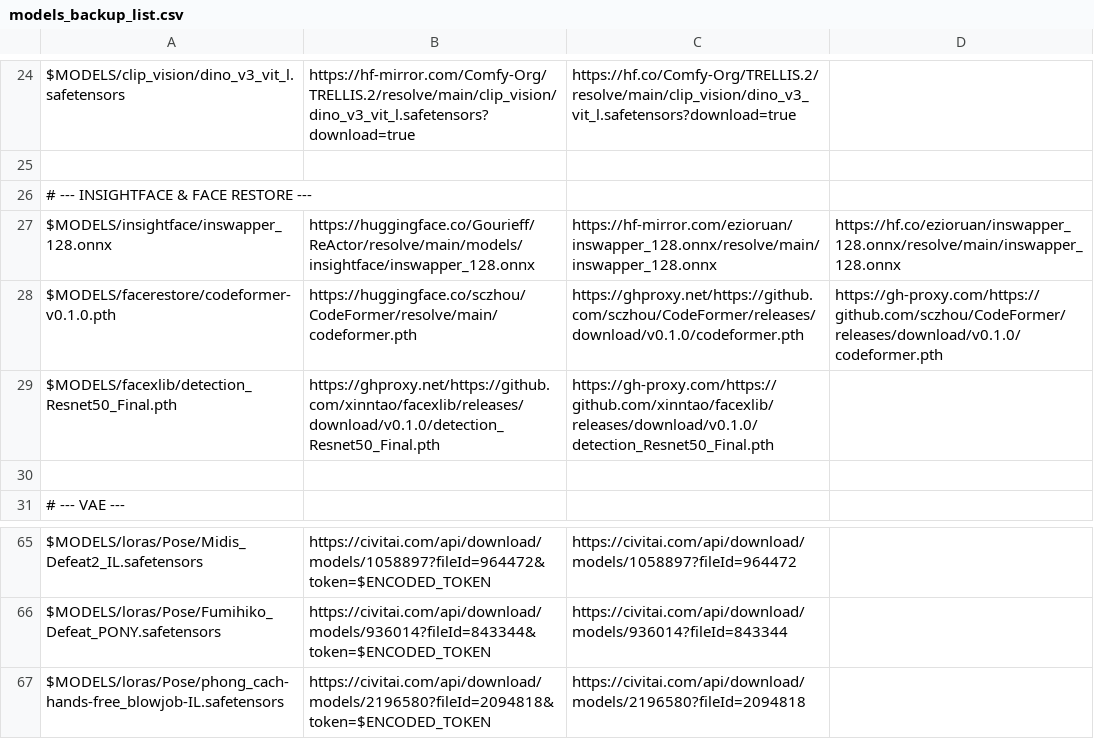
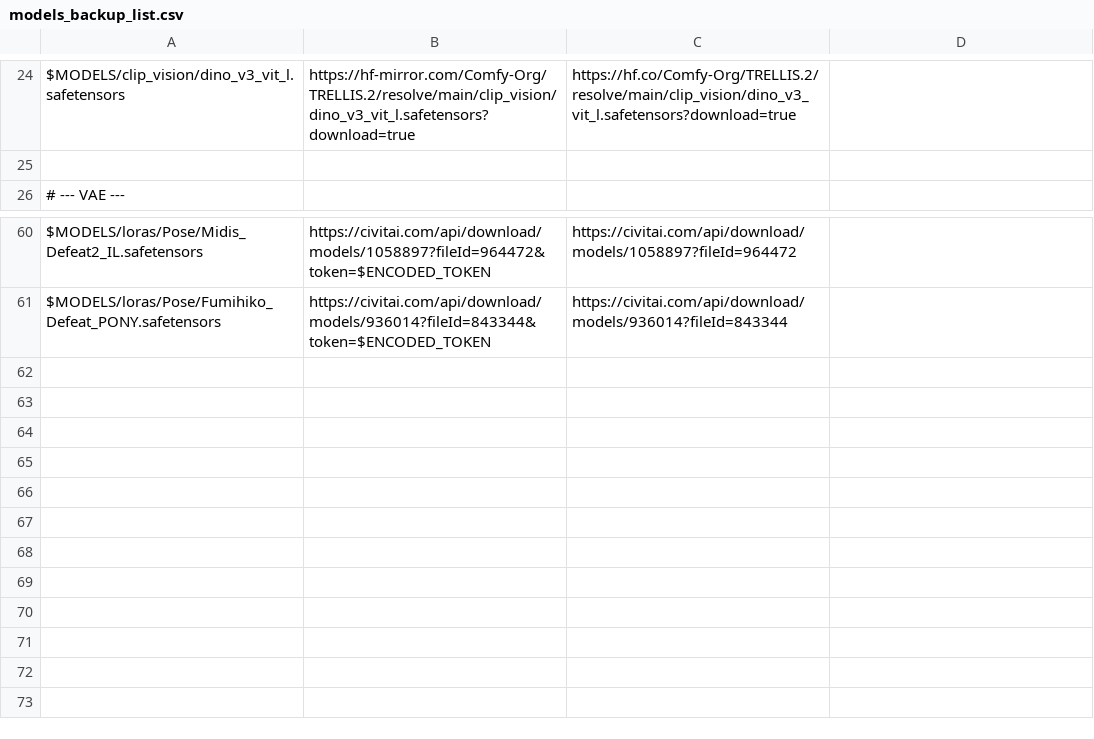
Before and after one commit to hung187/comfyui-setup1, a CSV file: config/models_backup_list.csv, drawn as a sheet; only a part is shown, gaps mark what is left out.

Commit message:
chore: remove unavailable models and non-loading nodes

```diff
--- a/config/models_backup_list.csv
+++ b/config/models_backup_list.csv
@@ -25,7 +25,2 @@ $MODELS/clip_vision/dino_v3_vit_l.safetensors|https://hf-mirror.com/Comfy-Org/TR
 
-# --- INSIGHTFACE & FACE RESTORE ---
-$MODELS/insightface/inswapper_128.onnx|https://huggingface.co/Gourieff/ReActor/resolve/main/models/insightface/inswapper_128.onnx|https://hf-mirror.com/ezioruan/inswapper_128.onnx/resolve/main/inswapper_128.onnx|https://hf.co/ezioruan/inswapper_128.onnx/resolve/main/inswapper_128.onnx
-$MODELS/facerestore/codeformer-v0.1.0.pth|https://huggingface.co/sczhou/CodeFormer/resolve/main/codeformer.pth|https://ghproxy.net/https://github.com/sczhou/CodeFormer/releases/download/v0.1.0/codeformer.pth|https://gh-proxy.com/https://github.com/sczhou/CodeFormer/releases/download/v0.1.0/codeformer.pth
-$MODELS/facexlib/detection_Resnet50_Final.pth|https://ghproxy.net/https://github.com/xinntao/facexlib/releases/download/v0.1.0/detection_Resnet50_Final.pth|https://gh-proxy.com/https://github.com/xinntao/facexlib/releases/download/v0.1.0/detection_Resnet50_Final.pth|
-
 # --- VAE ---
@@ -66,2 +61 @@ $MODELS/loras/Pose/Midis_Defeat2_IL.safetensors|https://civitai.com/api/download
 $MODELS/loras/Pose/Fumihiko_Defeat_PONY.safetensors|https://civitai.com/api/download/models/936014?fileId=843344&token=$ENCODED_TOKEN|https://civitai.com/api/download/models/936014?fileId=843344|
-$MODELS/loras/Pose/phong_cach-hands-free_blowjob-IL.safetensors|https://civitai.com/api/download/models/2196580?fileId=2094818&token=$ENCODED_TOKEN|https://civitai.com/api/download/models/2196580?fileId=2094818|
```
Also changed, not shown: config/models_list.csv, 1 other file.
